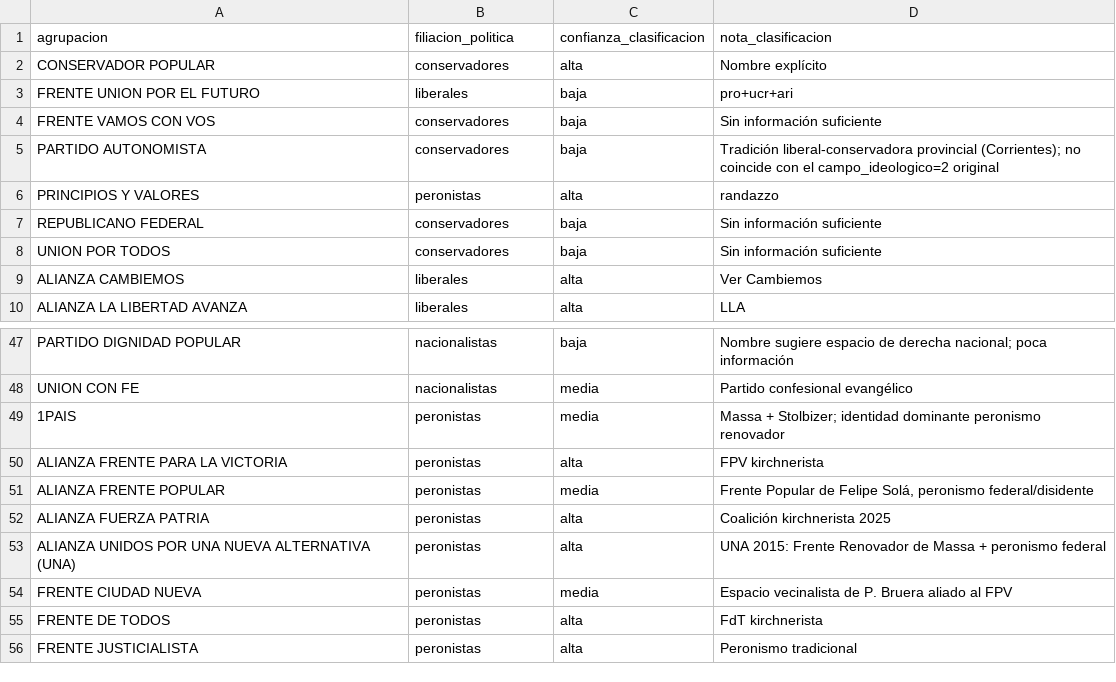
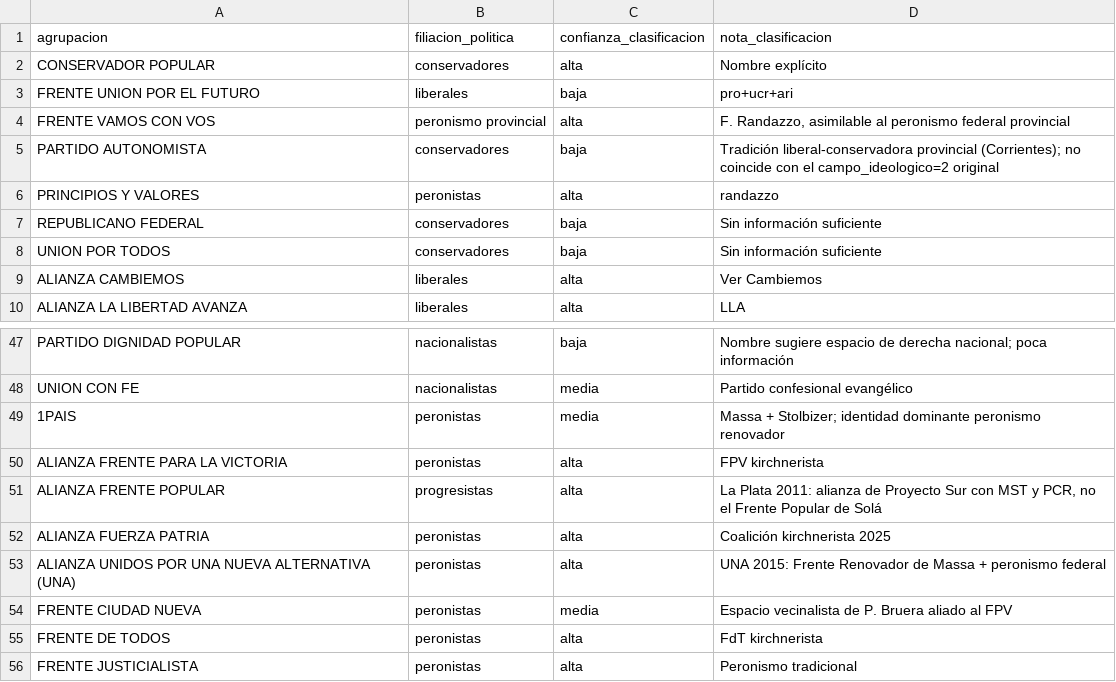
Before and after one commit to Ivanknop/elecciones-socioeconomia-laplata, a CSV file: data/agrupaciones/tabla_referencia_filiacion_politica.csv, drawn as a sheet; only a part is shown, gaps mark what is left out.

```diff
--- a/data/agrupaciones/tabla_referencia_filiacion_politica.csv
+++ b/data/agrupaciones/tabla_referencia_filiacion_politica.csv
@@ -3,3 +3,3 @@ CONSERVADOR POPULAR,conservadores,alta,Nombre explícito
 FRENTE UNION POR EL FUTURO,liberales,baja,pro+ucr+ari
-FRENTE VAMOS CON VOS,conservadores,baja,Sin información suficiente
+FRENTE VAMOS CON VOS,peronismo provincial,alta,"F. Randazzo, asimilable al peronismo federal provincial"
 PARTIDO AUTONOMISTA,conservadores,baja,Tradición liberal-conservadora provincial (Corrientes); no coincide con el campo_ideologico=2 original
@@ -50,3 +50,3 @@ UNION CON FE,nacionalistas,media,Partido confesional evangélico
 ALIANZA FRENTE PARA LA VICTORIA,peronistas,alta,FPV kirchnerista
-ALIANZA FRENTE POPULAR,peronistas,media,"Frente Popular de Felipe Solá, peronismo federal/disidente"
+ALIANZA FRENTE POPULAR,progresistas,alta,"La Plata 2011: alianza de Proyecto Sur con MST y PCR, no el Frente Popular de Solá"
 ALIANZA FUERZA PATRIA,peronistas,alta,Coalición kirchnerista 2025
```
Also changed, not shown: data/agrupaciones/clasificacion_ideologica_agrupaciones.csv, data/tfi_data/elecciones/2011_municipal.csv, 40 other files.
